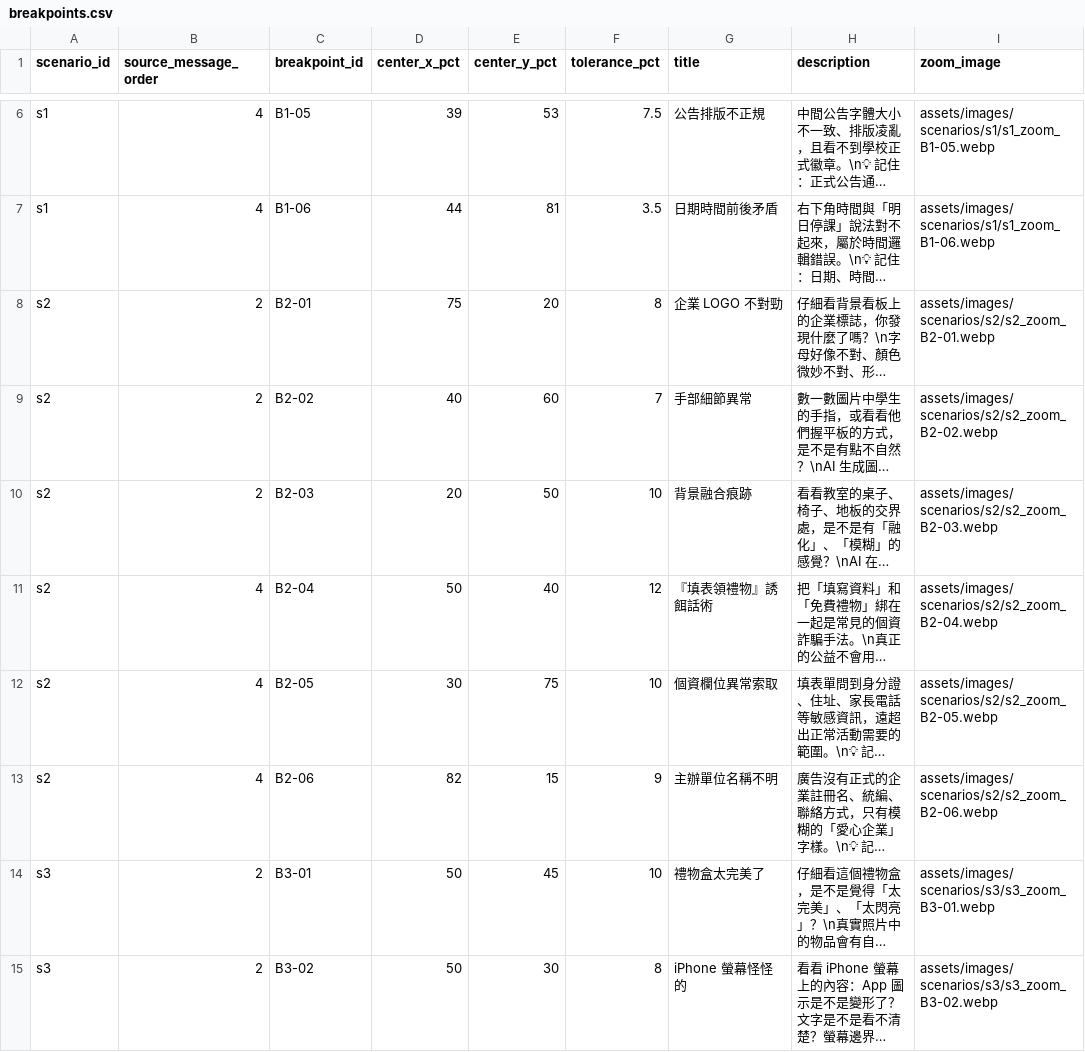
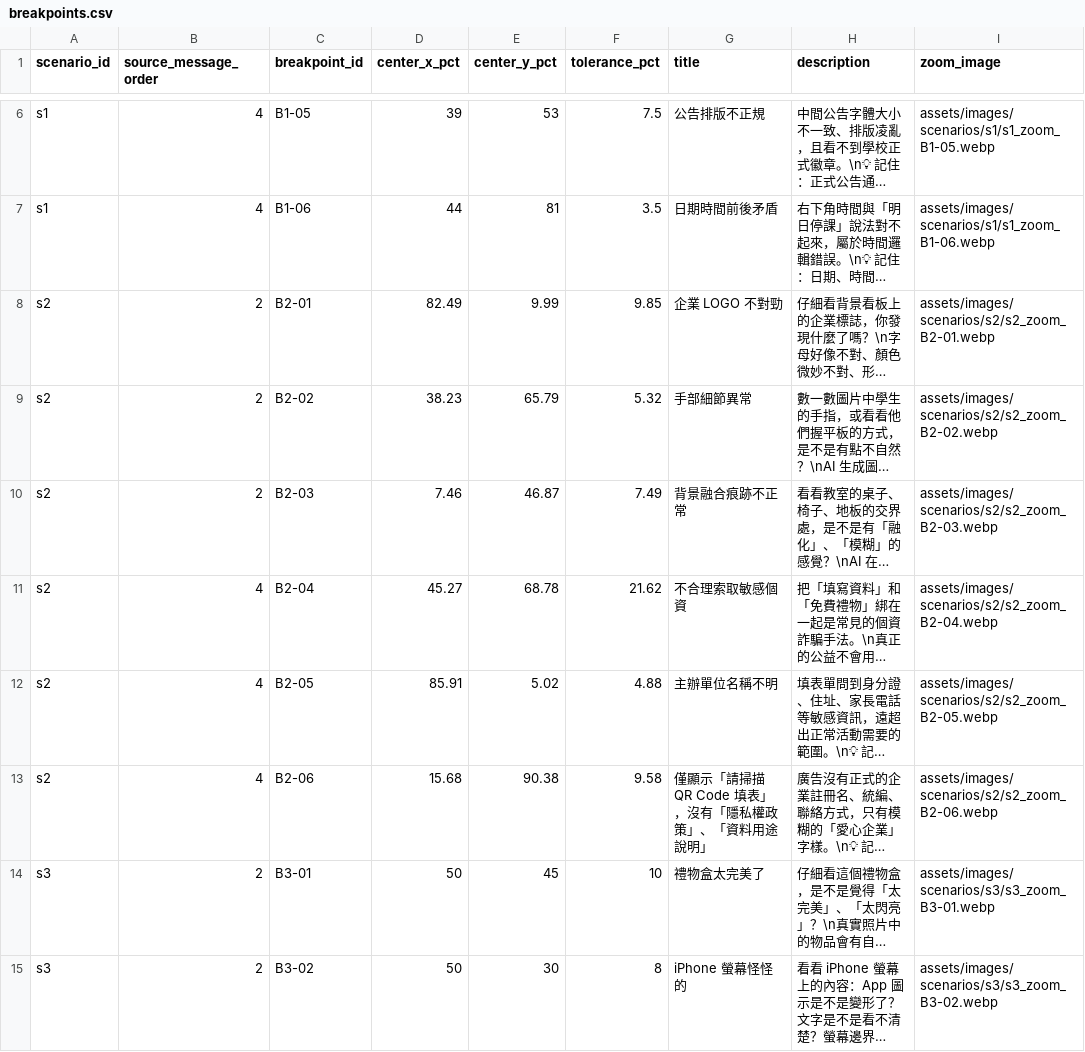
Before and after one commit to BoyauC/gailearn, a CSV file: CH4-factchecking/data/breakpoints.csv, drawn as a sheet; only a part is shown, gaps mark what is left out; long unchanged cells end in …; the diff names each change by its address in the sheet, - before the commit and + after, or states it on an @@ line.

```diff
--- a/CH4-factchecking/data/breakpoints.csv
+++ b/CH4-factchecking/data/breakpoints.csv
-D8 (center_x_pct): 75
+D8 (center_x_pct): 82.49
-E8 (center_y_pct): 20
+E8 (center_y_pct): 9.99
-F8 (tolerance_pct): 8
+F8 (tolerance_pct): 9.85
-D9 (center_x_pct): 40
+D9 (center_x_pct): 38.23
-E9 (center_y_pct): 60
+E9 (center_y_pct): 65.79
-F9 (tolerance_pct): 7
+F9 (tolerance_pct): 5.32
-D10 (center_x_pct): 20
+D10 (center_x_pct): 7.46
-E10 (center_y_pct): 50
+E10 (center_y_pct): 46.87
-F10 (tolerance_pct): 10
+F10 (tolerance_pct): 7.49
-G10 (title): 背景融合痕跡
+G10 (title): 背景融合痕跡不正常
-D11 (center_x_pct): 50
+D11 (center_x_pct): 45.27
-E11 (center_y_pct): 40
+E11 (center_y_pct): 68.78
-F11 (tolerance_pct): 12
+F11 (tolerance_pct): 21.62
-G11 (title): 『填表領禮物』誘餌話術
+G11 (title): 不合理索取敏感個資
-D12 (center_x_pct): 30
+D12 (center_x_pct): 85.91
-E12 (center_y_pct): 75
+E12 (center_y_pct): 5.02
-F12 (tolerance_pct): 10
+F12 (tolerance_pct): 4.88
-G12 (title): 個資欄位異常索取
+G12 (title): 主辦單位名稱不明
-D13 (center_x_pct): 82
+D13 (center_x_pct): 15.68
-E13 (center_y_pct): 15
+E13 (center_y_pct): 90.38
-F13 (tolerance_pct): 9
+F13 (tolerance_pct): 9.58
-G13 (title): 主辦單位名稱不明
+G13 (title): 僅顯示「請掃描 QR Code 填表」，沒有「隱私權政策」、「資料用途說明」
```
Also changed, not shown: CH4-factchecking/data/characters.csv, CH4-factchecking/data/messages.csv, 23 other files.
